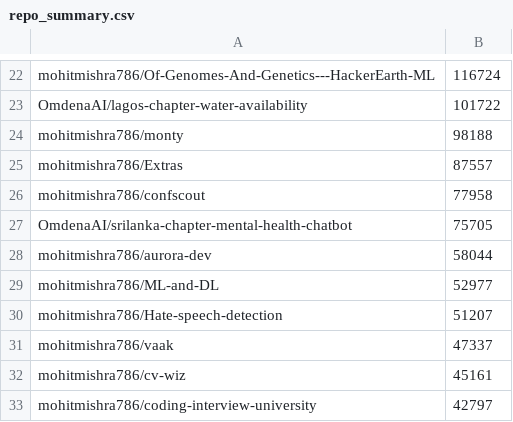
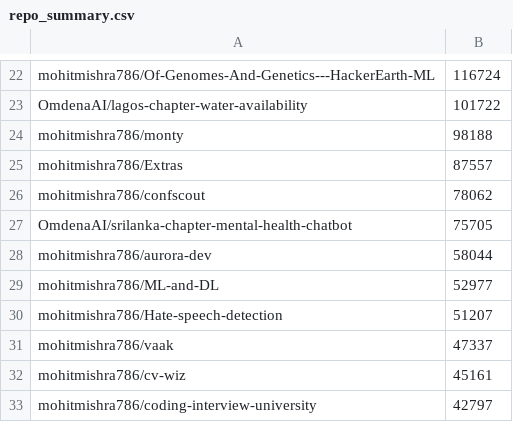
Before and after one commit to mohitmishra786/mohitmishra786, a CSV file: loc_results/repo_summary.csv, drawn as a sheet; only a part is shown, gaps mark what is left out.

```diff
--- a/loc_results/repo_summary.csv
+++ b/loc_results/repo_summary.csv
@@ -25,3 +25,3 @@ mohitmishra786/monty,98188
 mohitmishra786/Extras,87557
-mohitmishra786/confscout,77958
+mohitmishra786/confscout,78062
 OmdenaAI/srilanka-chapter-mental-health-chatbot,75705
```
Also changed, not shown: loc_results/detailed_results.csv, 4 other files.
